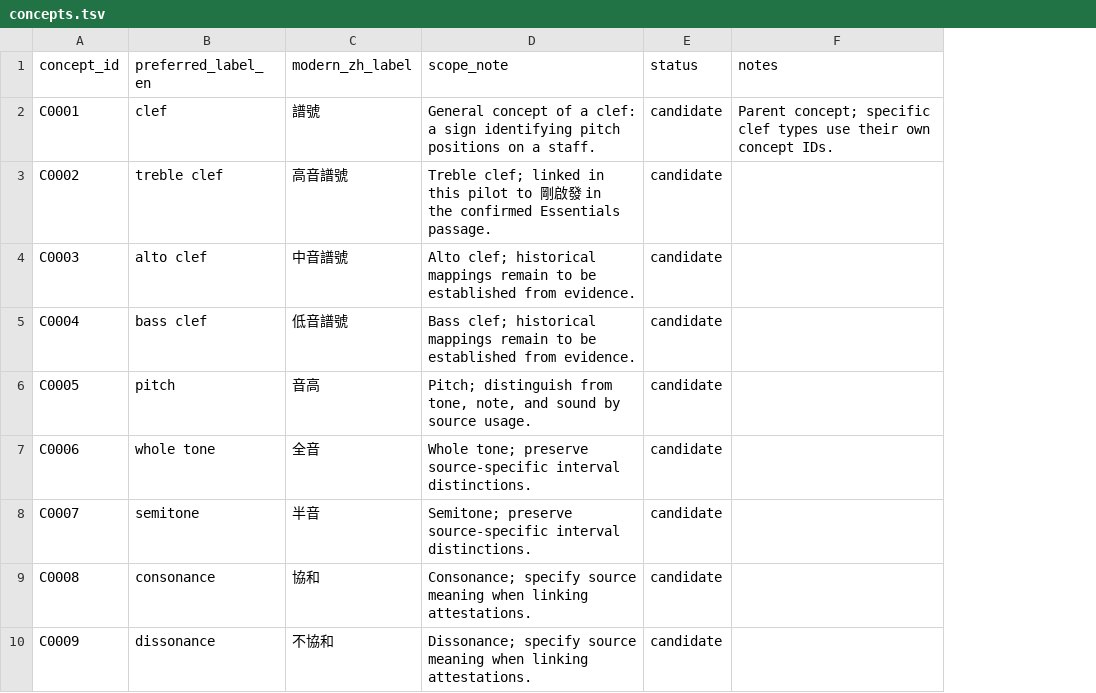
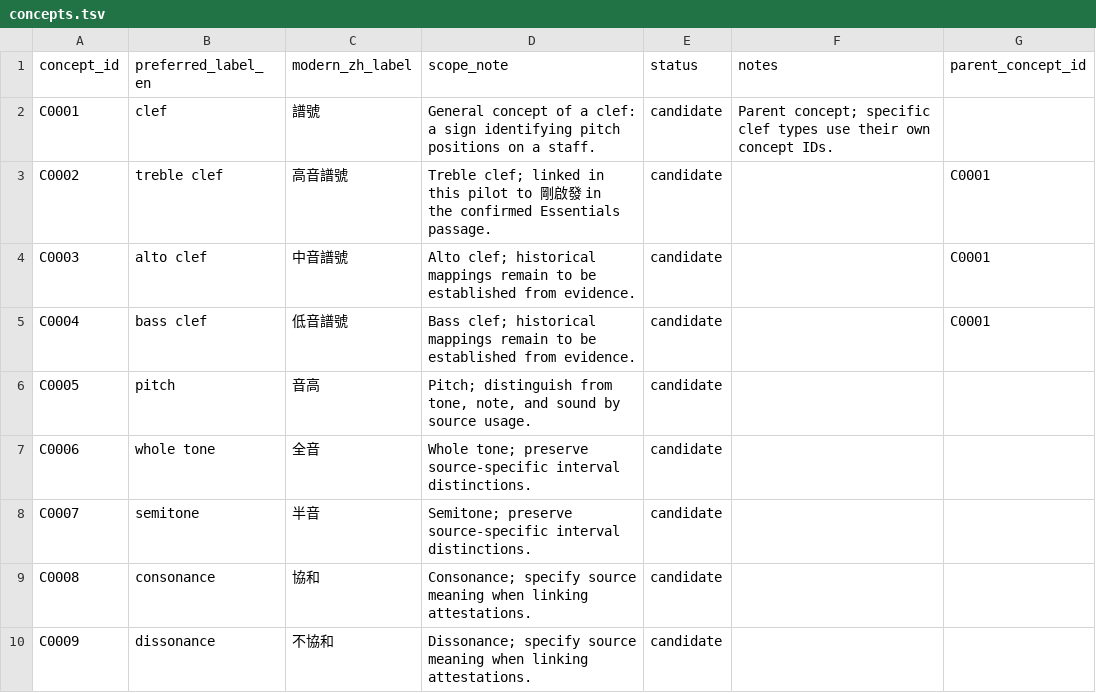
Before and after one commit to luigimiotto/transmute-pilot, a TSV file: data/concepts.tsv, drawn as a sheet; only a part is shown; the diff names each change by its address in the sheet, - before the commit and + after, or states it on an @@ line.

```diff
--- a/data/concepts.tsv
+++ b/data/concepts.tsv
+column G (parent_concept_id), rows 3-5: all C0001
```
Also changed, not shown: data/attestations.tsv, data/interpretations.tsv, 7 other files.
